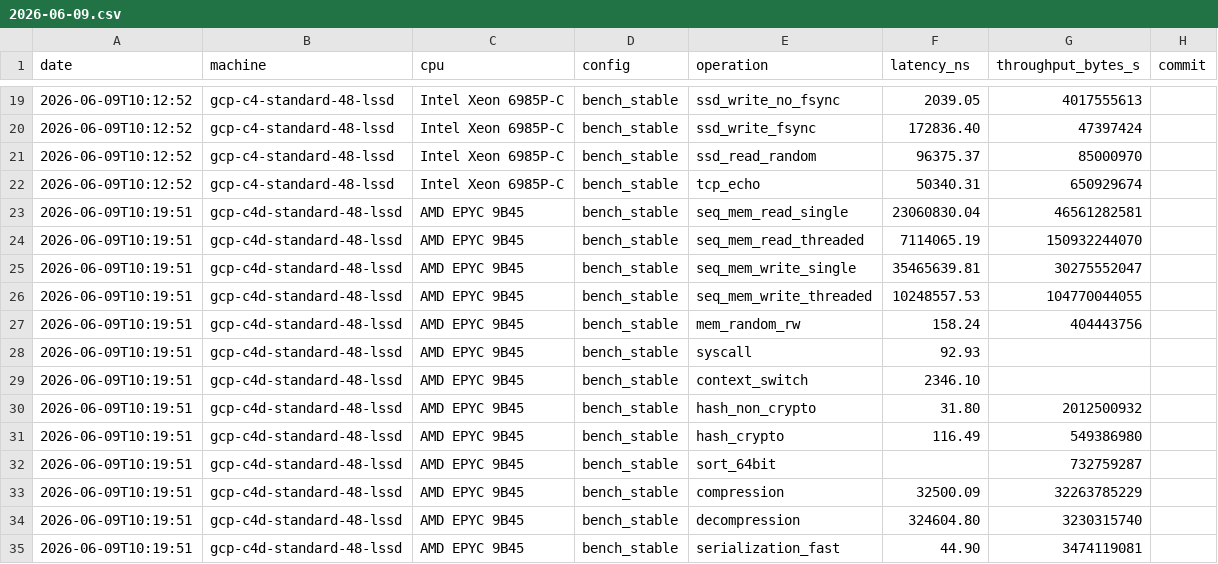
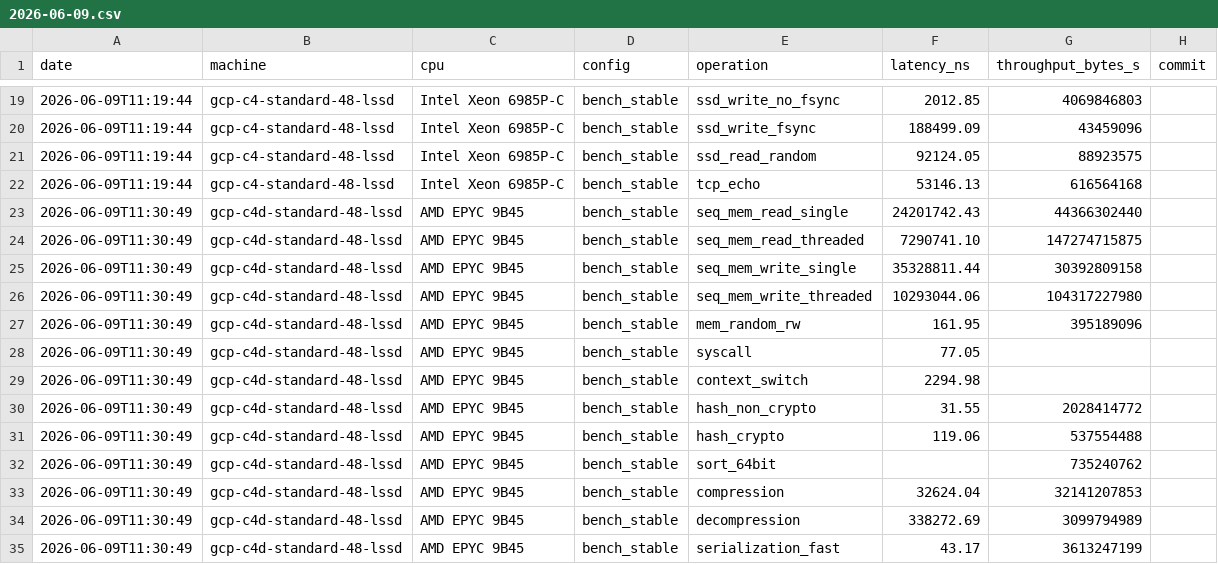
Before and after one commit to aatran14/napkin-math-dreams, a CSV file: data/2026-06-09.csv, drawn as a sheet; only a part is shown, gaps mark what is left out; the diff covers the shown part only.

```diff
--- a/data/2026-06-09.csv
+++ b/data/2026-06-09.csv
@@ -19,17 +19,17 @@ date,machine,cpu,config,operation,latency_ns,throughput_bytes_s,commit
-2026-06-09T10:12:52,gcp-c4-standard-48-lssd,Intel Xeon 6985P-C,bench_stable,ssd_write_no_fsync,2039.05,4017555613,
-2026-06-09T10:12:52,gcp-c4-standard-48-lssd,Intel Xeon 6985P-C,bench_stable,ssd_write_fsync,172836.40,47397424,
-2026-06-09T10:12:52,gcp-c4-standard-48-lssd,Intel Xeon 6985P-C,bench_stable,ssd_read_random,96375.37,85000970,
-2026-06-09T10:12:52,gcp-c4-standard-48-lssd,Intel Xeon 6985P-C,bench_stable,tcp_echo,50340.31,650929674,
-2026-06-09T10:19:51,gcp-c4d-standard-48-lssd,AMD EPYC 9B45,bench_stable,seq_mem_read_single,23060830.04,46561282581,
-2026-06-09T10:19:51,gcp-c4d-standard-48-lssd,AMD EPYC 9B45,bench_stable,seq_mem_read_threaded,7114065.19,150932244070,
-2026-06-09T10:19:51,gcp-c4d-standard-48-lssd,AMD EPYC 9B45,bench_stable,seq_mem_write_single,35465639.81,30275552047,
-2026-06-09T10:19:51,gcp-c4d-standard-48-lssd,AMD EPYC 9B45,bench_stable,seq_mem_write_threaded,10248557.53,104770044055,
-2026-06-09T10:19:51,gcp-c4d-standard-48-lssd,AMD EPYC 9B45,bench_stable,mem_random_rw,158.24,404443756,
-2026-06-09T10:19:51,gcp-c4d-standard-48-lssd,AMD EPYC 9B45,bench_stable,syscall,92.93,,
-2026-06-09T10:19:51,gcp-c4d-standard-48-lssd,AMD EPYC 9B45,bench_stable,context_switch,2346.10,,
-2026-06-09T10:19:51,gcp-c4d-standard-48-lssd,AMD EPYC 9B45,bench_stable,hash_non_crypto,31.80,2012500932,
-2026-06-09T10:19:51,gcp-c4d-standard-48-lssd,AMD EPYC 9B45,bench_stable,hash_crypto,116.49,549386980,
-2026-06-09T10:19:51,gcp-c4d-standard-48-lssd,AMD EPYC 9B45,bench_stable,sort_64bit,,732759287,
-2026-06-09T10:19:51,gcp-c4d-standard-48-lssd,AMD EPYC 9B45,bench_stable,compression,32500.09,32263785229,
-2026-06-09T10:19:51,gcp-c4d-standard-48-lssd,AMD EPYC 9B45,bench_stable,decompression,324604.80,3230315740,
-2026-06-09T10:19:51,gcp-c4d-standard-48-lssd,AMD EPYC 9B45,bench_stable,serialization_fast,44.90,3474119081,
+2026-06-09T11:19:44,gcp-c4-standard-48-lssd,Intel Xeon 6985P-C,bench_stable,ssd_write_no_fsync,2012.85,4069846803,
+2026-06-09T11:19:44,gcp-c4-standard-48-lssd,Intel Xeon 6985P-C,bench_stable,ssd_write_fsync,188499.09,43459096,
+2026-06-09T11:19:44,gcp-c4-standard-48-lssd,Intel Xeon 6985P-C,bench_stable,ssd_read_random,92124.05,88923575,
+2026-06-09T11:19:44,gcp-c4-standard-48-lssd,Intel Xeon 6985P-C,bench_stable,tcp_echo,53146.13,616564168,
+2026-06-09T11:30:49,gcp-c4d-standard-48-lssd,AMD EPYC 9B45,bench_stable,seq_mem_read_single,24201742.43,44366302440,
+2026-06-09T11:30:49,gcp-c4d-standard-48-lssd,AMD EPYC 9B45,bench_stable,seq_mem_read_threaded,7290741.10,147274715875,
+2026-06-09T11:30:49,gcp-c4d-standard-48-lssd,AMD EPYC 9B45,bench_stable,seq_mem_write_single,35328811.44,30392809158,
+2026-06-09T11:30:49,gcp-c4d-standard-48-lssd,AMD EPYC 9B45,bench_stable,seq_mem_write_threaded,10293044.06,104317227980,
+2026-06-09T11:30:49,gcp-c4d-standard-48-lssd,AMD EPYC 9B45,bench_stable,mem_random_rw,161.95,395189096,
+2026-06-09T11:30:49,gcp-c4d-standard-48-lssd,AMD EPYC 9B45,bench_stable,syscall,77.05,,
+2026-06-09T11:30:49,gcp-c4d-standard-48-lssd,AMD EPYC 9B45,bench_stable,context_switch,2294.98,,
+2026-06-09T11:30:49,gcp-c4d-standard-48-lssd,AMD EPYC 9B45,bench_stable,hash_non_crypto,31.55,2028414772,
+2026-06-09T11:30:49,gcp-c4d-standard-48-lssd,AMD EPYC 9B45,bench_stable,hash_crypto,119.06,537554488,
+2026-06-09T11:30:49,gcp-c4d-standard-48-lssd,AMD EPYC 9B45,bench_stable,sort_64bit,,735240762,
+2026-06-09T11:30:49,gcp-c4d-standard-48-lssd,AMD EPYC 9B45,bench_stable,compression,32624.04,32141207853,
+2026-06-09T11:30:49,gcp-c4d-standard-48-lssd,AMD EPYC 9B45,bench_stable,decompression,338272.69,3099794989,
+2026-06-09T11:30:49,gcp-c4d-standard-48-lssd,AMD EPYC 9B45,bench_stable,serialization_fast,43.17,3613247199,
```
Also changed, not shown: 132 edited cells elsewhere in this file, data/data.csv, 2 other files.
